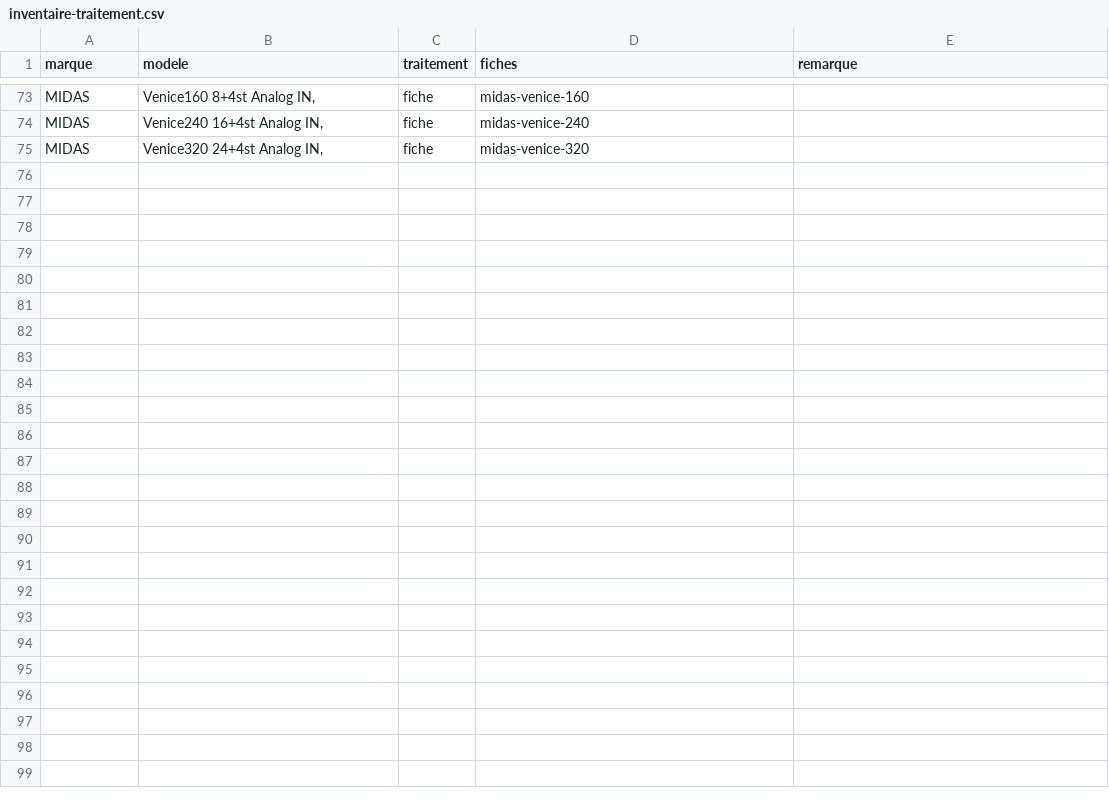
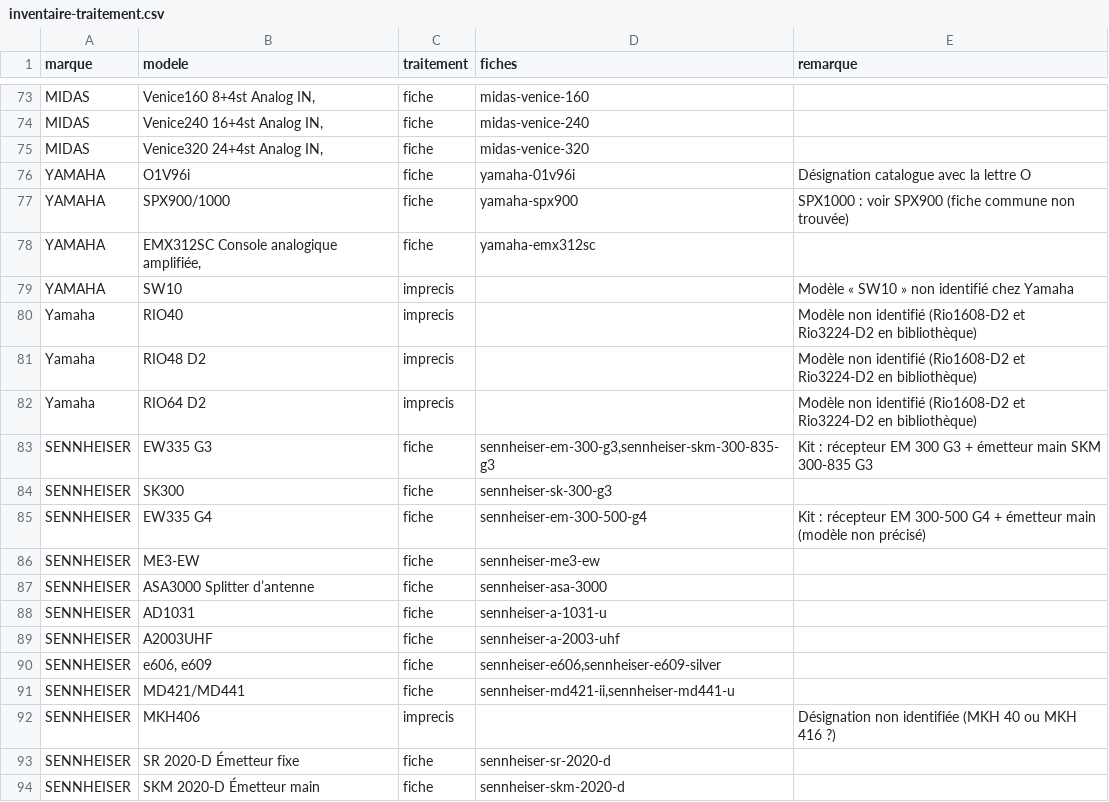
Before and after one commit to Herve-obe/AV-DIAGRAM_Claude-Code, a CSV file: tools/bibliotheque/inventaire-traitement.csv, drawn as a sheet; only a part is shown, gaps mark what is left out; the diff covers the shown part only; the diff names each change by its address in the sheet, - before the commit and + after, or states it on an @@ line.

```diff
--- a/tools/bibliotheque/inventaire-traitement.csv
+++ b/tools/bibliotheque/inventaire-traitement.csv
+row 76: YAMAHA | O1V96i | fiche | yamaha-01v96i | Désignation catalogue avec la lettre O
+row 77: YAMAHA | SPX900/1000 | fiche | yamaha-spx900 | SPX1000 : voir SPX900 (fiche commune non trouvée)
+row 78: YAMAHA | EMX312SC Console analogique amplifiée, | fiche | yamaha-emx312sc
+row 79: YAMAHA | SW10 | imprecis |  | Modèle « SW10 » non identifié chez Yamaha
+row 80: Yamaha | RIO40 | imprecis |  | Modèle non identifié (Rio1608-D2 et Rio3224-D2 en bibliothèque)
+row 81: Yamaha | RIO48 D2 | imprecis |  | Modèle non identifié (Rio1608-D2 et Rio3224-D2 en bibliothèque)
+row 82: Yamaha | RIO64 D2 | imprecis |  | Modèle non identifié (Rio1608-D2 et Rio3224-D2 en bibliothèque)
+row 83: SENNHEISER | EW335 G3 | fiche | sennheiser-em-300-g3,sennheiser-skm-300-835-g3 | Kit : récepteur EM 300 G3 + émetteur main SKM 300-835 G3
+row 84: SENNHEISER | SK300 | fiche | sennheiser-sk-300-g3
+row 85: SENNHEISER | EW335 G4 | fiche | sennheiser-em-300-500-g4 | Kit : récepteur EM 300-500 G4 + émetteur main (modèle non précisé)
+row 86: SENNHEISER | ME3-EW | fiche | sennheiser-me3-ew
+row 87: SENNHEISER | ASA3000 Splitter d’antenne | fiche | sennheiser-asa-3000
+row 88: SENNHEISER | AD1031 | fiche | sennheiser-a-1031-u
+row 89: SENNHEISER | A2003UHF | fiche | sennheiser-a-2003-uhf
+row 90: SENNHEISER | e606, e609 | fiche | sennheiser-e606,sennheiser-e609-silver
+row 91: SENNHEISER | MD421/MD441 | fiche | sennheiser-md421-ii,sennheiser-md441-u
+row 92: SENNHEISER | MKH406 | imprecis |  | Désignation non identifiée (MKH 40 ou MKH 416 ?)
+row 93: SENNHEISER | SR 2020-D Émetteur fixe | fiche | sennheiser-sr-2020-d
+row 94: SENNHEISER | SKM 2020-D Émetteur main | fiche | sennheiser-skm-2020-d
```
Also changed, not shown: 9 added rows elsewhere in this file, 49 other files.
